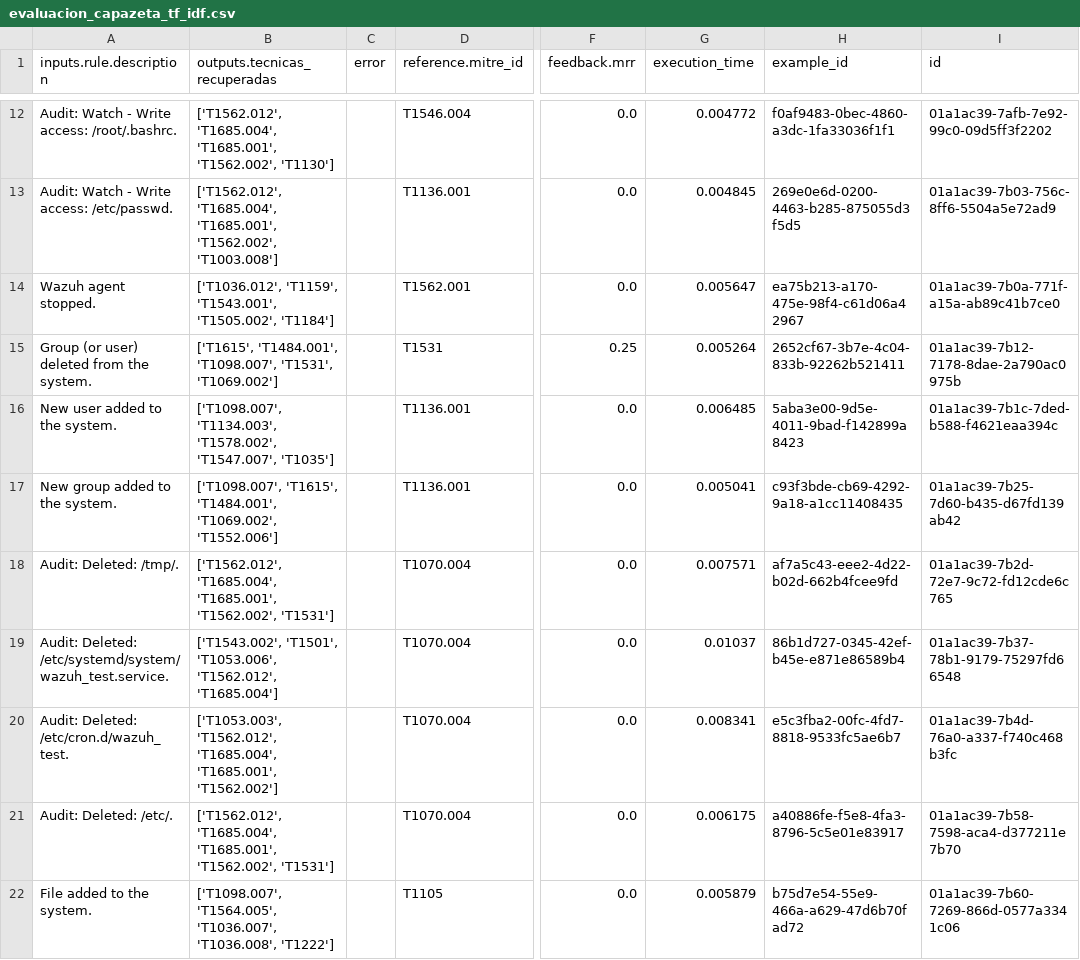
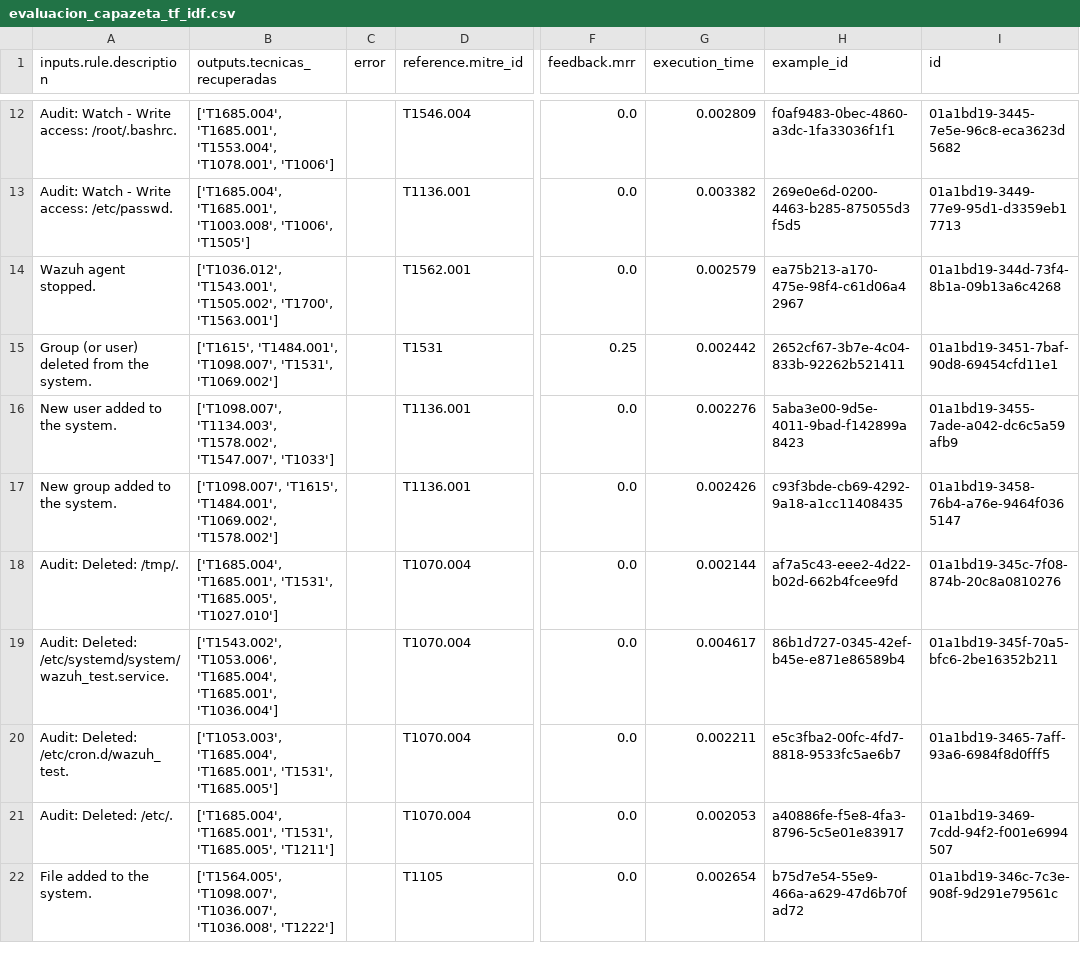
Before and after one commit to joaquincernik/inteligencia-artificial-final, a CSV file: reports/evaluacion_capazeta_tf_idf.csv, drawn as a sheet; only a part is shown, gaps mark what is left out; the diff covers the shown part only; the diff names each change by its address in the sheet, - before the commit and + after, or states it on an @@ line.

```diff
--- a/reports/evaluacion_capazeta_tf_idf.csv
+++ b/reports/evaluacion_capazeta_tf_idf.csv
-B12 (outputs.tecnicas_recuperadas): ['T1562.012', 'T1685.004', 'T1685.001', 'T1562.002', 'T1130']
+B12 (outputs.tecnicas_recuperadas): ['T1685.004', 'T1685.001', 'T1553.004', 'T1078.001', 'T1006']
-G12 (execution_time): 0.004772
+G12 (execution_time): 0.002809
-I12 (id): 01a1ac39-7afb-7e92-99c0-09d5ff3f2202
+I12 (id): 01a1bd19-3445-7e5e-96c8-eca3623d5682
-B13 (outputs.tecnicas_recuperadas): ['T1562.012', 'T1685.004', 'T1685.001', 'T1562.002', 'T1003.008']
+B13 (outputs.tecnicas_recuperadas): ['T1685.004', 'T1685.001', 'T1003.008', 'T1006', 'T1505']
-G13 (execution_time): 0.004845
+G13 (execution_time): 0.003382
-I13 (id): 01a1ac39-7b03-756c-8ff6-5504a5e72ad9
+I13 (id): 01a1bd19-3449-77e9-95d1-d3359eb17713
-B14 (outputs.tecnicas_recuperadas): ['T1036.012', 'T1159', 'T1543.001', 'T1505.002', 'T1184']
+B14 (outputs.tecnicas_recuperadas): ['T1036.012', 'T1543.001', 'T1505.002', 'T1700', 'T1563.001']
-G14 (execution_time): 0.005647
+G14 (execution_time): 0.002579
-I14 (id): 01a1ac39-7b0a-771f-a15a-ab89c41b7ce0
+I14 (id): 01a1bd19-344d-73f4-8b1a-09b13a6c4268
-G15 (execution_time): 0.005264
+G15 (execution_time): 0.002442
-I15 (id): 01a1ac39-7b12-7178-8dae-2a790ac0975b
+I15 (id): 01a1bd19-3451-7baf-90d8-69454cfd11e1
-B16 (outputs.tecnicas_recuperadas): …'T1578.002', 'T1547.007', 'T1035']
+B16 (outputs.tecnicas_recuperadas): …'T1578.002', 'T1547.007', 'T1033']
-G16 (execution_time): 0.006485
+G16 (execution_time): 0.002276
-I16 (id): 01a1ac39-7b1c-7ded-b588-f4621eaa394c
+I16 (id): 01a1bd19-3455-7ade-a042-dc6c5a59afb9
-B17 (outputs.tecnicas_recuperadas): …'T1484.001', 'T1069.002', 'T1552.006']
+B17 (outputs.tecnicas_recuperadas): …'T1484.001', 'T1069.002', 'T1578.002']
-G17 (execution_time): 0.005041
+G17 (execution_time): 0.002426
-I17 (id): 01a1ac39-7b25-7d60-b435-d67fd139ab42
+I17 (id): 01a1bd19-3458-76b4-a76e-9464f0365147
-B18 (outputs.tecnicas_recuperadas): ['T1562.012', 'T1685.004', 'T1685.001', 'T1562.002', 'T1531']
+B18 (outputs.tecnicas_recuperadas): ['T1685.004', 'T1685.001', 'T1531', 'T1685.005', 'T1027.010']
-G18 (execution_time): 0.007571
+G18 (execution_time): 0.002144
-I18 (id): 01a1ac39-7b2d-72e7-9c72-fd12cde6c765
+I18 (id): 01a1bd19-345c-7f08-874b-20c8a0810276
-B19 (outputs.tecnicas_recuperadas): ['T1543.002', 'T1501', 'T1053.006', 'T1562.012', 'T1685.004']
+B19 (outputs.tecnicas_recuperadas): ['T1543.002', 'T1053.006', 'T1685.004', 'T1685.001', 'T1036.004']
-G19 (execution_time): 0.01037
+G19 (execution_time): 0.004617
-I19 (id): 01a1ac39-7b37-78b1-9179-75297fd66548
+I19 (id): 01a1bd19-345f-70a5-bfc6-2be16352b211
-B20 (outputs.tecnicas_recuperadas): ['T1053.003', 'T1562.012', 'T1685.004', 'T1685.001', 'T1562.002']
+B20 (outputs.tecnicas_recuperadas): ['T1053.003', 'T1685.004', 'T1685.001', 'T1531', 'T1685.005']
-G20 (execution_time): 0.008341
+G20 (execution_time): 0.002211
-I20 (id): 01a1ac39-7b4d-76a0-a337-f740c468b3fc
+I20 (id): 01a1bd19-3465-7aff-93a6-6984f8d0fff5
-B21 (outputs.tecnicas_recuperadas): ['T1562.012', 'T1685.004', 'T1685.001', 'T1562.002', 'T1531']
+B21 (outputs.tecnicas_recuperadas): ['T1685.004', 'T1685.001', 'T1531', 'T1685.005', 'T1211']
-G21 (execution_time): 0.006175
+G21 (execution_time): 0.002053
-I21 (id): 01a1ac39-7b58-7598-aca4-d377211e7b70
+I21 (id): 01a1bd19-3469-7cdd-94f2-f001e6994507
-B22 (outputs.tecnicas_recuperadas): ['T1098.007', 'T1564.005', 'T1036.007', 'T1036.008',…
+B22 (outputs.tecnicas_recuperadas): ['T1564.005', 'T1098.007', 'T1036.007', 'T1036.008',…
-G22 (execution_time): 0.005879
+G22 (execution_time): 0.002654
-I22 (id): 01a1ac39-7b60-7269-866d-0577a3341c06
+I22 (id): 01a1bd19-346c-7c3e-908f-9d291e79561c
```
Also changed, not shown: 66 edited cells elsewhere in this file, 12 other files.
